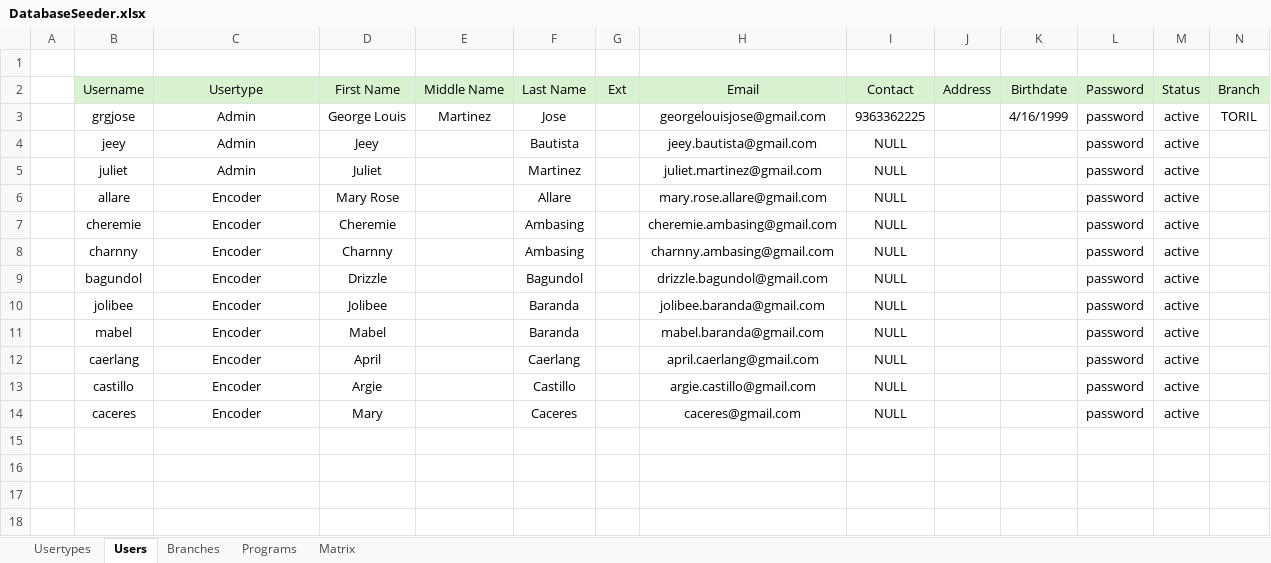
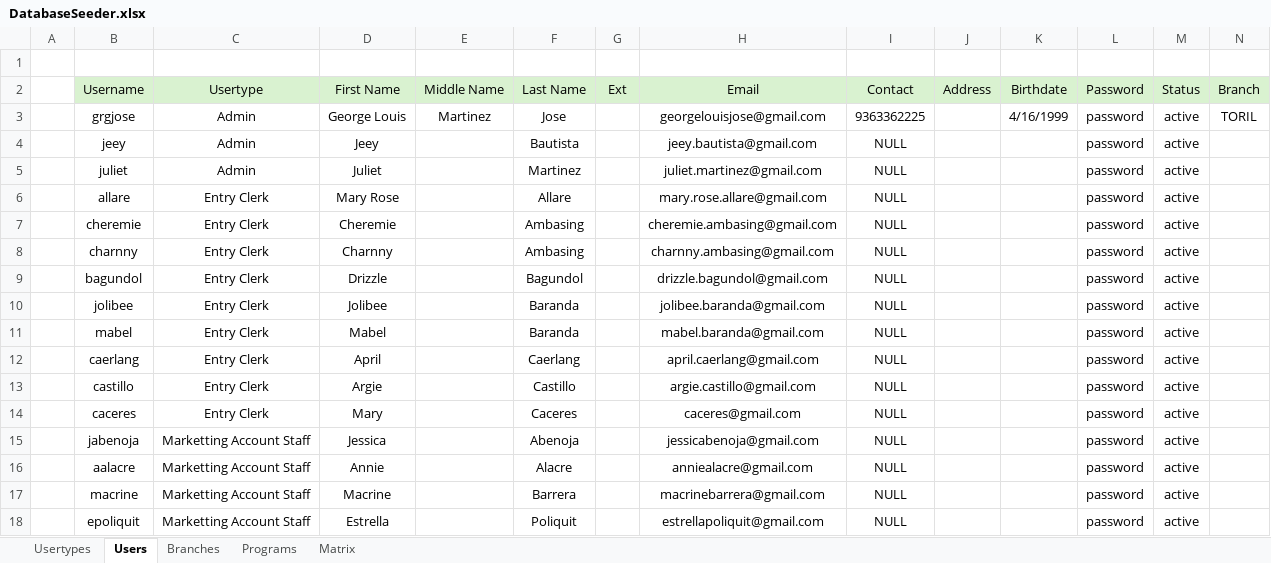
Before and after one commit to grgjose/dayong, an Excel workbook: public/storage/imports/DatabaseSeeder.xlsx, sheet Users, drawn as a sheet; only a part is shown; values as stored, in another font and other column widths than the file's, no borders; rows hold the shown columns only; the diff names each change by its address in the sheet, - before the commit and + after, or states it on an @@ line.

```diff
--- a/public/storage/imports/DatabaseSeeder.xlsx (sheet Users)
+++ b/public/storage/imports/DatabaseSeeder.xlsx (sheet Users)
-C6:C14 (Usertype): Encoder
+C6:C14 (Usertype): Entry Clerk
+row 15:  | jabenoja | Marketting Account Staff | Jessica |  | Abenoja |  | jessicabenoja@gmail.com | NULL |  |  | password | active
+row 16:  | aalacre | Marketting Account Staff | Annie |  | Alacre |  | anniealacre@gmail.com | NULL |  |  | password | active
+row 17:  | macrine | Marketting Account Staff | Macrine |  | Barrera |  | macrinebarrera@gmail.com | NULL |  |  | password | active
+row 18:  | epoliquit | Marketting Account Staff | Estrella |  | Poliquit |  | estrellapoliquit@gmail.com | NULL |  |  | password | active
```
Also changed, not shown: sheet Programs, sheet Usertypes, storage/app/public/imports/DatabaseSeeder.xlsx, 7 other files.
